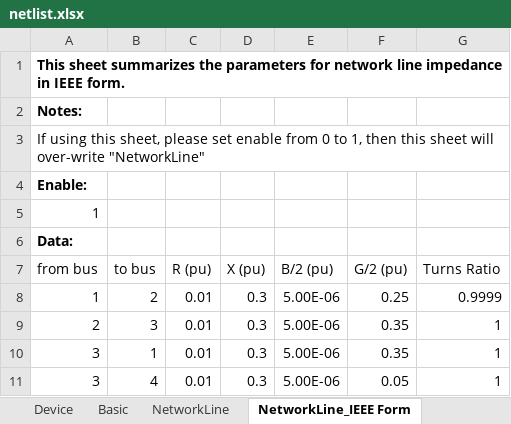
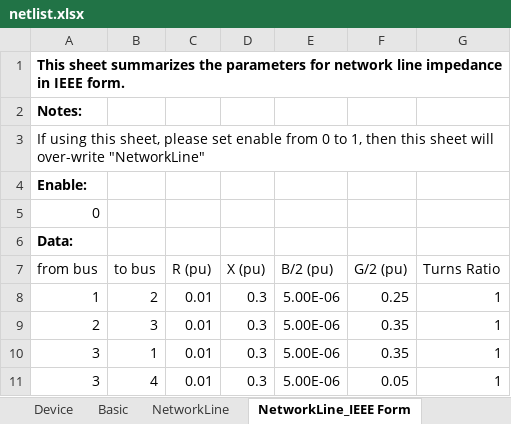
Before and after one commit to Future-Power-Networks/Simplus-Grid-Tool, an Excel workbook: CustomerData/netlist.xlsx, sheet NetworkLine_IEEE Form, drawn as a sheet; values as stored, in another font and other column widths than the file's, no borders; the diff names each change by its address in the sheet, - before the commit and + after, or states it on an @@ line.

```diff
--- a/CustomerData/netlist.xlsx (sheet NetworkLine_IEEE Form)
+++ b/CustomerData/netlist.xlsx (sheet NetworkLine_IEEE Form)
-A5 (from bus): 1
+A5 (from bus): 0
-G8 (Turns Ratio): 0.9999
+G8 (Turns Ratio): 1
```
Also changed, not shown: sheet Advanced Setting, sheet Device, 46 other files.
